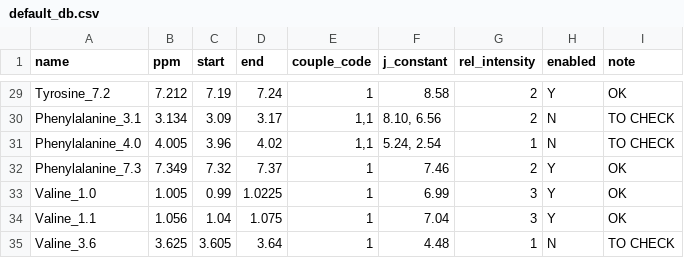
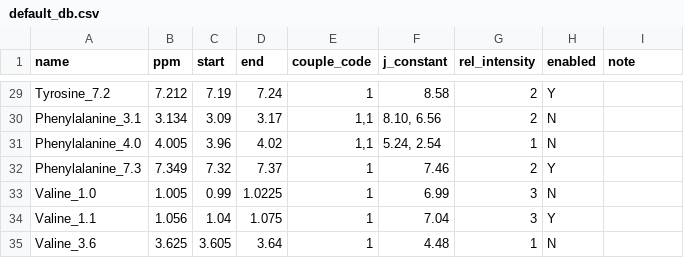
Before and after one commit to glasgowcompbio/pyBatman, a CSV file: databases/default_db.csv, drawn as a sheet; only a part is shown, gaps mark what is left out; the diff covers the shown part only; the diff names each change by its address in the sheet, - before the commit and + after, or states it on an @@ line.

```diff
--- a/databases/default_db.csv
+++ b/databases/default_db.csv
-I29 (note): OK
+I29 (note): (empty)
-I30:I31 (note): TO CHECK
+I30:I31 (note): (empty)
-I32:I34 (note): OK
+I32:I34 (note): (empty)
-H33 (enabled): Y
+H33 (enabled): N
-I35 (note): TO CHECK
+I35 (note): (empty)
```
Also changed, not shown: 36 edited cells elsewhere in this file, databases/default_optimised_db_combined.csv, databases/default_optimised_db_hannah.csv, 2 other files.
